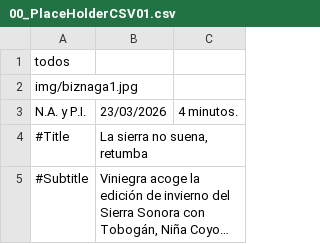
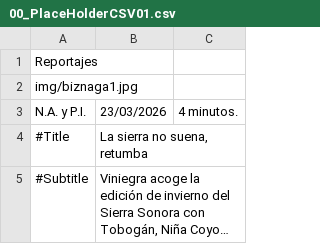
Before and after one commit to almazuelarevista/almazuelarevista, a CSV file: csv/00_PlaceHolderCSV01.csv, drawn as a sheet; only a part is shown; long unchanged cells end in ….

```diff
--- a/csv/00_PlaceHolderCSV01.csv
+++ b/csv/00_PlaceHolderCSV01.csv
@@ -1,2 +1,2 @@
-todos
+Reportajes
 img/biznaga1.jpg
```
Also changed, not shown: 2 other files.
